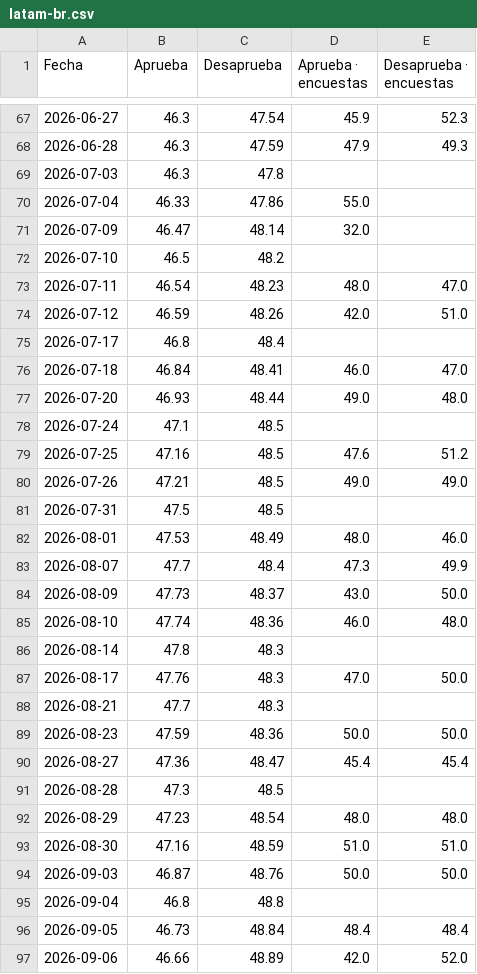
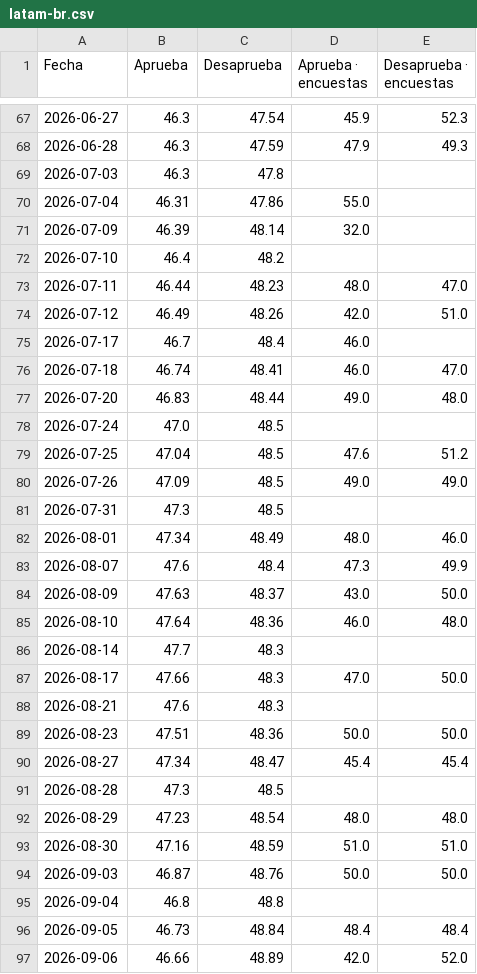
Before and after one commit to franciscolivero/ArgentinaPoliticalMonitor, a CSV file: charts_data/latam-br.csv, drawn as a sheet; only a part is shown, gaps mark what is left out.

```diff
--- a/charts_data/latam-br.csv
+++ b/charts_data/latam-br.csv
@@ -69,23 +69,23 @@ Fecha,Aprueba,Desaprueba,Aprueba · encuestas,Desaprueba · encuestas
 2026-07-03,46.3,47.8,,
-2026-07-04,46.33,47.86,55.0,
-2026-07-09,46.47,48.14,32.0,
-2026-07-10,46.5,48.2,,
-2026-07-11,46.54,48.23,48.0,47.0
-2026-07-12,46.59,48.26,42.0,51.0
-2026-07-17,46.8,48.4,,
-2026-07-18,46.84,48.41,46.0,47.0
-2026-07-20,46.93,48.44,49.0,48.0
-2026-07-24,47.1,48.5,,
-2026-07-25,47.16,48.5,47.6,51.2
-2026-07-26,47.21,48.5,49.0,49.0
-2026-07-31,47.5,48.5,,
-2026-08-01,47.53,48.49,48.0,46.0
-2026-08-07,47.7,48.4,47.3,49.9
-2026-08-09,47.73,48.37,43.0,50.0
-2026-08-10,47.74,48.36,46.0,48.0
-2026-08-14,47.8,48.3,,
-2026-08-17,47.76,48.3,47.0,50.0
-2026-08-21,47.7,48.3,,
-2026-08-23,47.59,48.36,50.0,50.0
-2026-08-27,47.36,48.47,45.4,45.4
+2026-07-04,46.31,47.86,55.0,
+2026-07-09,46.39,48.14,32.0,
+2026-07-10,46.4,48.2,,
+2026-07-11,46.44,48.23,48.0,47.0
+2026-07-12,46.49,48.26,42.0,51.0
+2026-07-17,46.7,48.4,46.0,
+2026-07-18,46.74,48.41,46.0,47.0
+2026-07-20,46.83,48.44,49.0,48.0
+2026-07-24,47.0,48.5,,
+2026-07-25,47.04,48.5,47.6,51.2
+2026-07-26,47.09,48.5,49.0,49.0
+2026-07-31,47.3,48.5,,
+2026-08-01,47.34,48.49,48.0,46.0
+2026-08-07,47.6,48.4,47.3,49.9
+2026-08-09,47.63,48.37,43.0,50.0
+2026-08-10,47.64,48.36,46.0,48.0
+2026-08-14,47.7,48.3,,
+2026-08-17,47.66,48.3,47.0,50.0
+2026-08-21,47.6,48.3,,
+2026-08-23,47.51,48.36,50.0,50.0
+2026-08-27,47.34,48.47,45.4,45.4
 2026-08-28,47.3,48.5,,
```
Also changed, not shown: charts_data/ar-approval.csv, charts_data/ar-forecast.csv, 5 other files.
